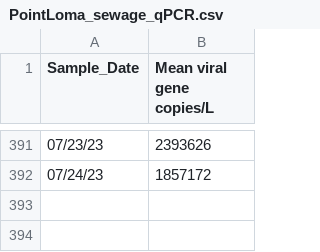
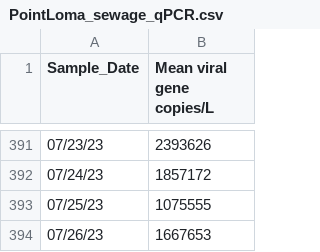
Before and after one commit to andersen-lab/SARS-CoV-2_WasteWater_San-Diego, a CSV file: PointLoma_sewage_qPCR.csv, drawn as a sheet; only a part is shown, gaps mark what is left out.

Commit message:
2023-07-31_21-12-35_230728_RTL_PL_WW_cumulative_since_2023-07-14_sandiego

```diff
--- a/PointLoma_sewage_qPCR.csv
+++ b/PointLoma_sewage_qPCR.csv
@@ -392 +392,3 @@ Sample_Date,Mean viral gene copies/L
 07/24/23,1857172
+07/25/23,1075555
+07/26/23,1667653
```
